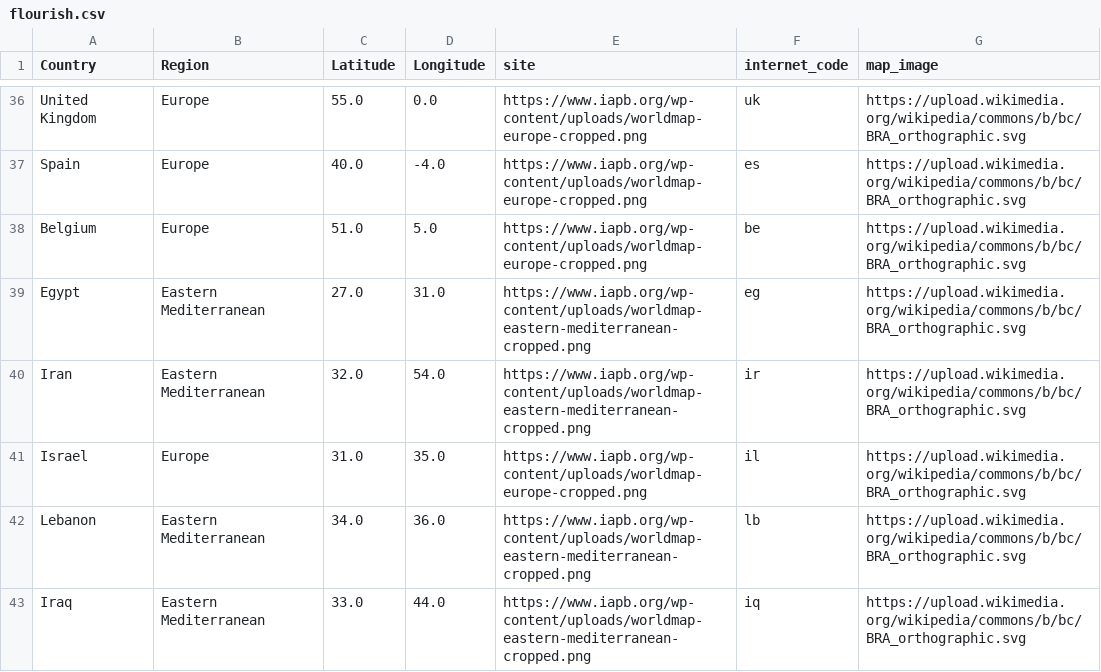
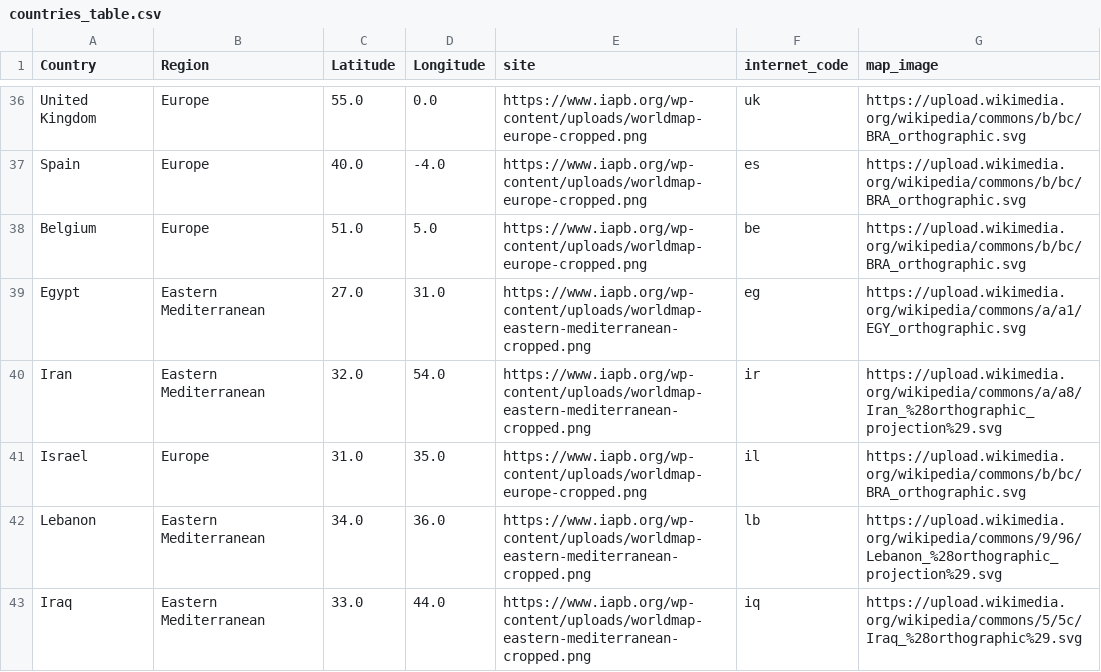
Before and after one commit to psychopresley/django, a CSV file: covid19/static/report/config/countries_table.csv (was covid19/flourish.csv), drawn as a sheet; only a part is shown, gaps mark what is left out; the diff covers the shown part only.

```diff
--- a/covid19/flourish.csv
+++ b/covid19/static/report/config/countries_table.csv
@@ -38,6 +38,6 @@ Spain,Europe,40.0,-4.0,https://www.iapb.org/wp-content/uploads/worldmap-europe-c
 Belgium,Europe,51.0,5.0,https://www.iapb.org/wp-content/uploads/worldmap-europe-cropped.png,be,https://upload.wikimedia.org/wikipedia/commons/b/bc/BRA_orthographic.svg
-Egypt,Eastern Mediterranean,27.0,31.0,https://www.iapb.org/wp-content/uploads/worldmap-eastern-mediterranean-cropped.png,eg,https://upload.wikimedia.org/wikipedia/commons/b/bc/BRA_orthographic.svg
-Iran,Eastern Mediterranean,32.0,54.0,https://www.iapb.org/wp-content/uploads/worldmap-eastern-mediterranean-cropped.png,ir,https://upload.wikimedia.org/wikipedia/commons/b/bc/BRA_orthographic.svg
+Egypt,Eastern Mediterranean,27.0,31.0,https://www.iapb.org/wp-content/uploads/worldmap-eastern-mediterranean-cropped.png,eg,https://upload.wikimedia.org/wikipedia/commons/a/a1/EGY_orthographic.svg
+Iran,Eastern Mediterranean,32.0,54.0,https://www.iapb.org/wp-content/uploads/worldmap-eastern-mediterranean-cropped.png,ir,https://upload.wikimedia.org/wikipedia/commons/a/a8/Iran_%28orthographic_projection%29.svg
 Israel,Europe,31.0,35.0,https://www.iapb.org/wp-content/uploads/worldmap-europe-cropped.png,il,https://upload.wikimedia.org/wikipedia/commons/b/bc/BRA_orthographic.svg
-Lebanon,Eastern Mediterranean,34.0,36.0,https://www.iapb.org/wp-content/uploads/worldmap-eastern-mediterranean-cropped.png,lb,https://upload.wikimedia.org/wikipedia/commons/b/bc/BRA_orthographic.svg
-Iraq,Eastern Mediterranean,33.0,44.0,https://www.iapb.org/wp-content/uploads/worldmap-eastern-mediterranean-cropped.png,iq,https://upload.wikimedia.org/wikipedia/commons/b/bc/BRA_orthographic.svg
+Lebanon,Eastern Mediterranean,34.0,36.0,https://www.iapb.org/wp-content/uploads/worldmap-eastern-mediterranean-cropped.png,lb,https://upload.wikimedia.org/wikipedia/commons/9/96/Lebanon_%28orthographic_projection%29.svg
+Iraq,Eastern Mediterranean,33.0,44.0,https://www.iapb.org/wp-content/uploads/worldmap-eastern-mediterranean-cropped.png,iq,https://upload.wikimedia.org/wikipedia/commons/5/5c/Iraq_%28orthographic%29.svg
```
Also changed, not shown: 1 removed row and 25 edited cells elsewhere in this file, 16 other files.
